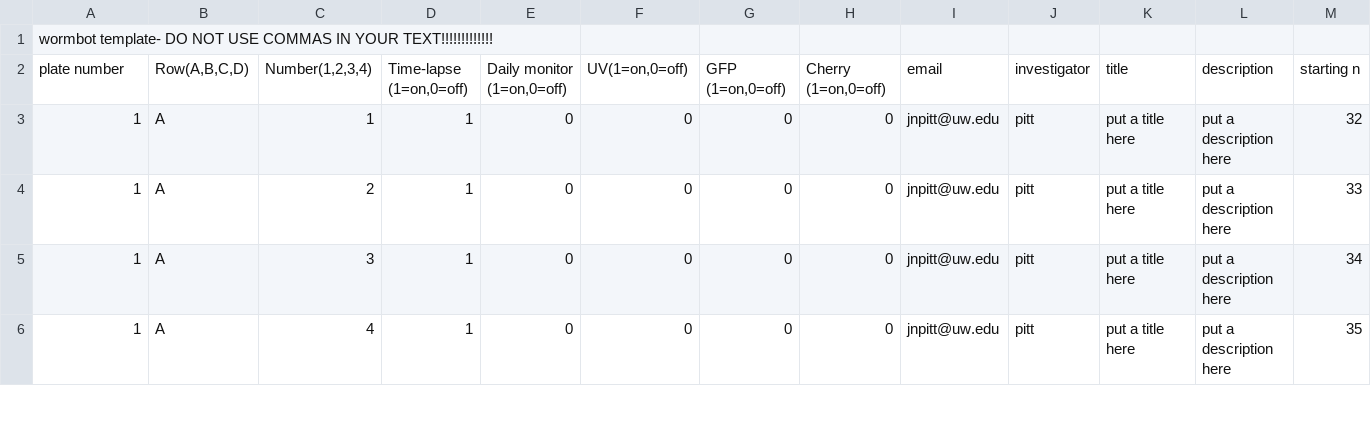
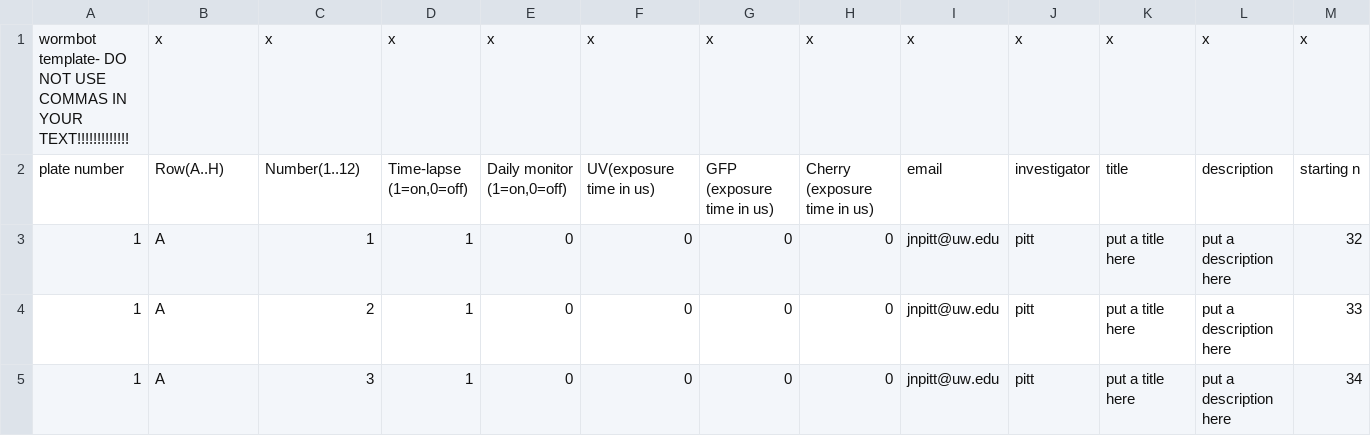
Before and after one commit to JasonNPitt/wormbot96, a CSV file: wormbot_template.csv, drawn as a sheet; only a part is shown; the shorter side is filled out with more unchanged rows; removed rows and columns are numbered as before the commit, all else as after; rows hold the shown columns only; the diff names each change by its address in the sheet, - before the commit and + after, or states it on an @@ line.

Commit message:
brought up to date with most of wormbotv3f

```diff
--- a/wormbot_template.csv
+++ b/wormbot_template.csv
-row 1: wormbot template- DO NOT USE COMMAS IN YOUR TEXT!!!!!!!!!!!!!
+row 1: wormbot template- DO NOT USE COMMAS IN YOUR TEXT!!!!!!!!!!!!! | x | x | x | x | x | x | x | x | x | x | x | x
-B2: Row(A,B,C,D)
+B2: Row(A..H)
-C2: Number(1,2,3,4)
+C2: Number(1..12)
-F2: UV(1=on,0=off)
+F2: UV(exposure time in us)
-G2: GFP (1=on,0=off)
+G2: GFP (exposure time in us)
-H2: Cherry (1=on,0=off)
+H2: Cherry (exposure time in us)
```
Also changed, not shown: 7 other files.
